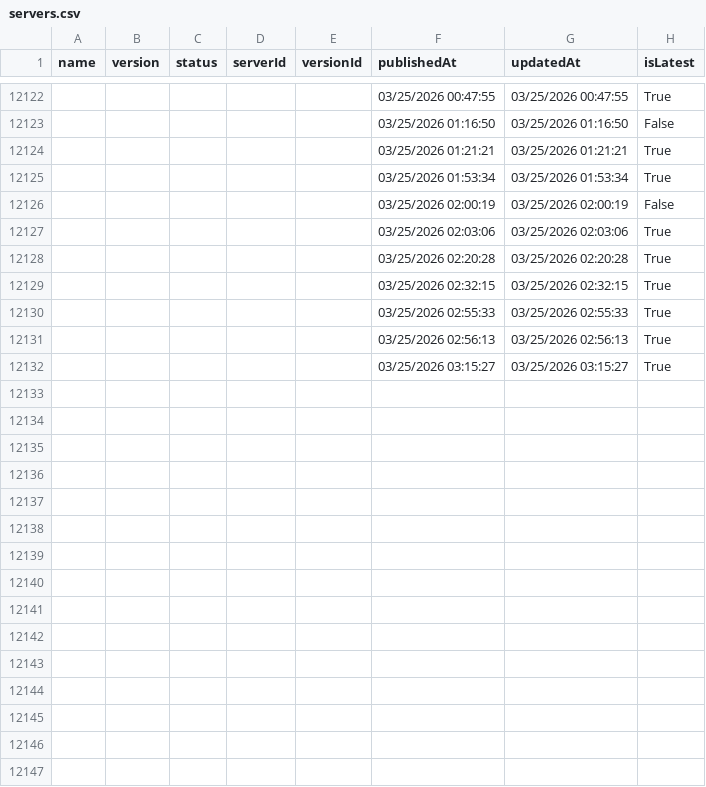
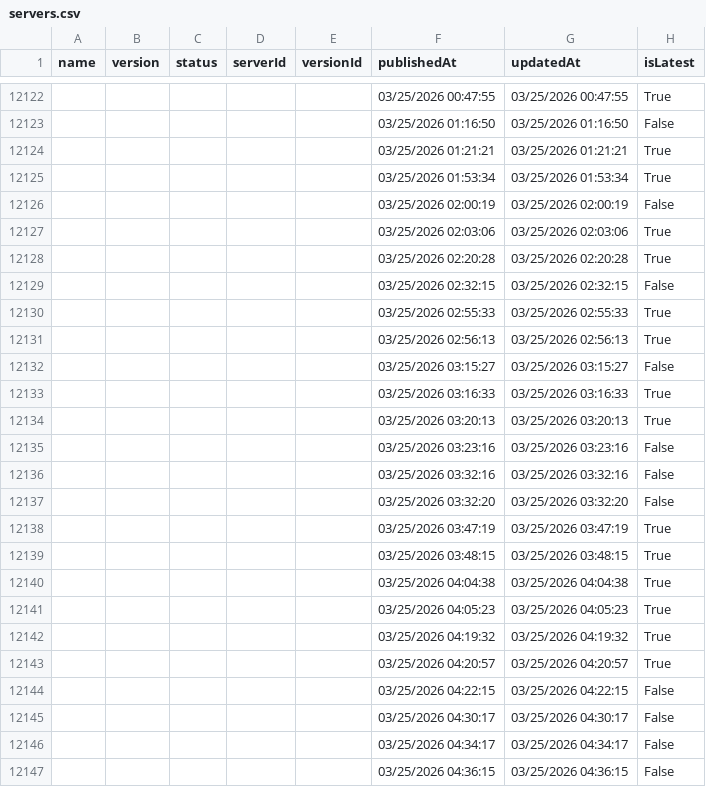
Before and after one commit to joelverhagen/mcp-insights, a CSV file: servers.csv, drawn as a sheet; only a part is shown, gaps mark what is left out; the diff covers the shown part only.

```diff
--- a/servers.csv
+++ b/servers.csv
@@ -12128,5 +12128,20 @@
 ,,,,,"03/25/2026 02:20:28","03/25/2026 02:20:28","True"
-,,,,,"03/25/2026 02:32:15","03/25/2026 02:32:15","True"
+,,,,,"03/25/2026 02:32:15","03/25/2026 02:32:15","False"
 ,,,,,"03/25/2026 02:55:33","03/25/2026 02:55:33","True"
 ,,,,,"03/25/2026 02:56:13","03/25/2026 02:56:13","True"
-,,,,,"03/25/2026 03:15:27","03/25/2026 03:15:27","True"
+,,,,,"03/25/2026 03:15:27","03/25/2026 03:15:27","False"
+,,,,,"03/25/2026 03:16:33","03/25/2026 03:16:33","True"
+,,,,,"03/25/2026 03:20:13","03/25/2026 03:20:13","True"
+,,,,,"03/25/2026 03:23:16","03/25/2026 03:23:16","False"
+,,,,,"03/25/2026 03:32:16","03/25/2026 03:32:16","False"
+,,,,,"03/25/2026 03:32:20","03/25/2026 03:32:20","False"
+,,,,,"03/25/2026 03:47:19","03/25/2026 03:47:19","True"
+,,,,,"03/25/2026 03:48:15","03/25/2026 03:48:15","True"
+,,,,,"03/25/2026 04:04:38","03/25/2026 04:04:38","True"
+,,,,,"03/25/2026 04:05:23","03/25/2026 04:05:23","True"
+,,,,,"03/25/2026 04:19:32","03/25/2026 04:19:32","True"
+,,,,,"03/25/2026 04:20:57","03/25/2026 04:20:57","True"
+,,,,,"03/25/2026 04:22:15","03/25/2026 04:22:15","False"
+,,,,,"03/25/2026 04:30:17","03/25/2026 04:30:17","False"
+,,,,,"03/25/2026 04:34:17","03/25/2026 04:34:17","False"
+,,,,,"03/25/2026 04:36:15","03/25/2026 04:36:15","False"
```
Also changed, not shown: 13 added rows and 7 edited cells elsewhere in this file, 3 other files.
